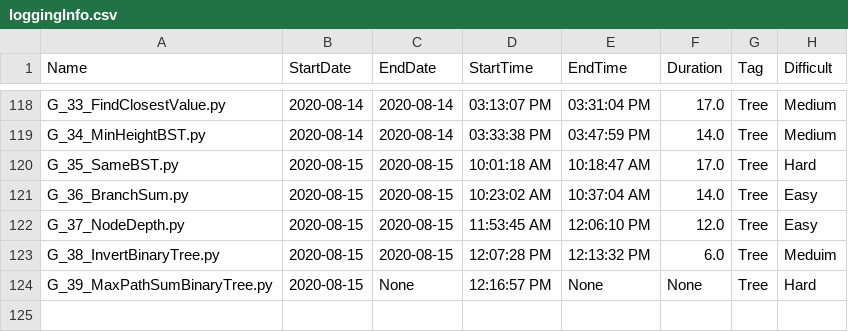
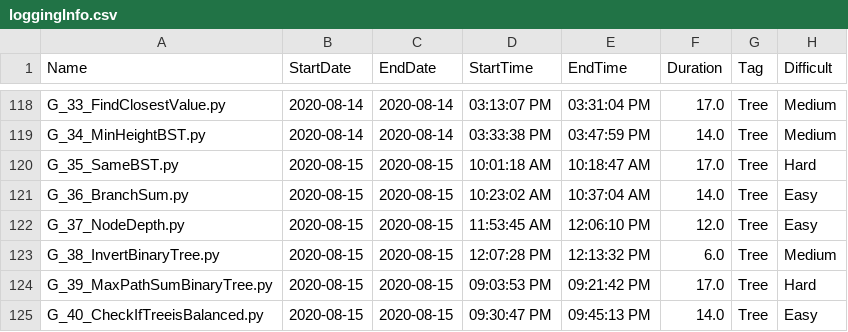
Before and after one commit to Omkar02/FAANG, a CSV file: loggingInfo.csv, drawn as a sheet; only a part is shown, gaps mark what is left out.

```diff
--- a/loggingInfo.csv
+++ b/loggingInfo.csv
@@ -122,3 +122,4 @@ G_36_BranchSum.py,2020-08-15,2020-08-15,10:23:02 AM,10:37:04 AM,14.0,Tree,Easy
 G_37_NodeDepth.py,2020-08-15,2020-08-15,11:53:45 AM,12:06:10 PM,12.0,Tree,Easy
-G_38_InvertBinaryTree.py,2020-08-15,2020-08-15,12:07:28 PM,12:13:32 PM,6.0,Tree,Meduim
-G_39_MaxPathSumBinaryTree.py,2020-08-15,None,12:16:57 PM,None,None,Tree,Hard
+G_38_InvertBinaryTree.py,2020-08-15,2020-08-15,12:07:28 PM,12:13:32 PM,6.0,Tree,Medium
+G_39_MaxPathSumBinaryTree.py,2020-08-15,2020-08-15,09:03:53 PM,09:21:42 PM,17.0,Tree,Hard
+G_40_CheckIfTreeisBalanced.py,2020-08-15,2020-08-15,09:30:47 PM,09:45:13 PM,14.0,Tree,Easy
```
Also changed, not shown: 2 other files.
